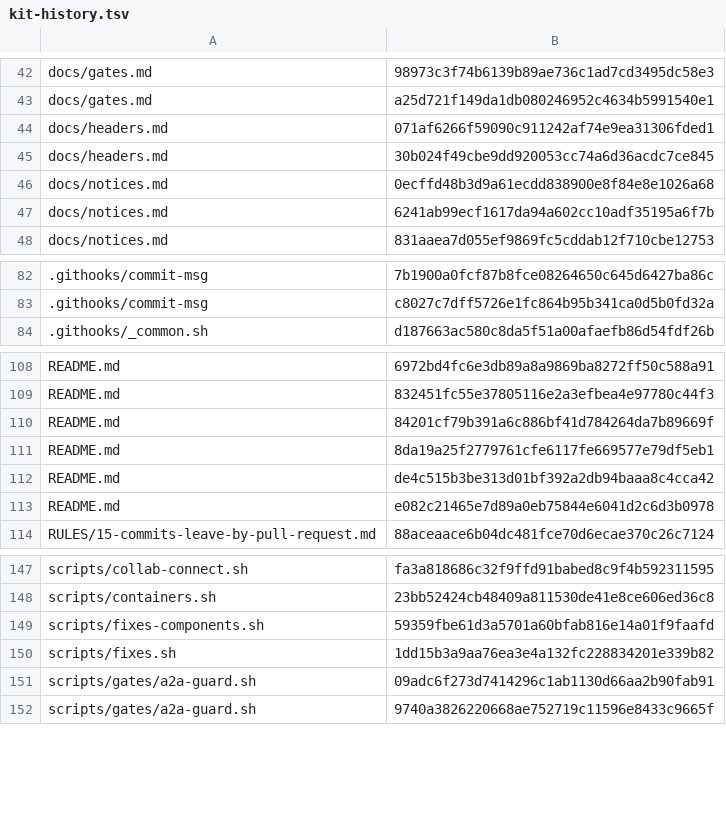
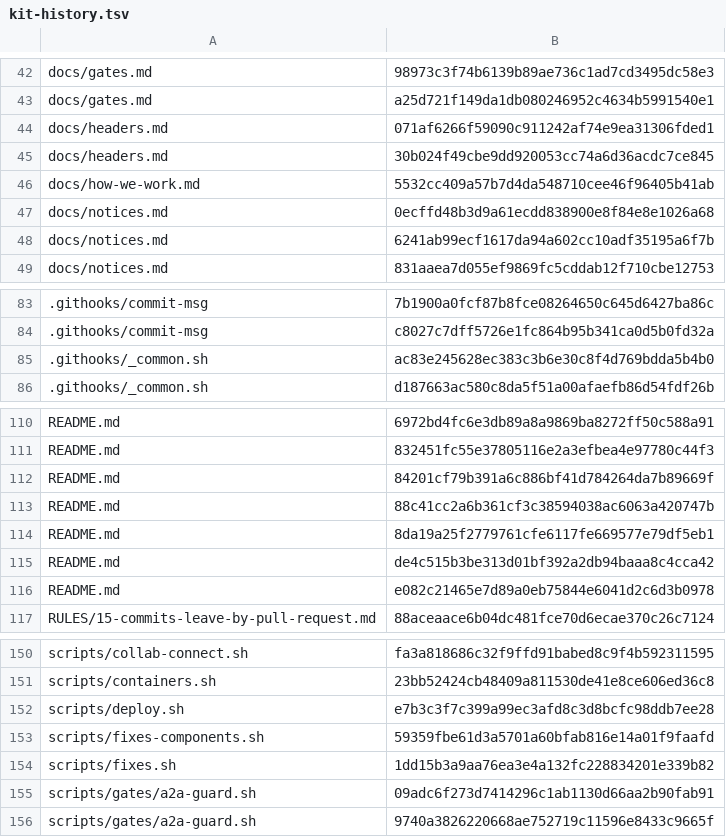
Before and after one commit to zerwiz/ymir, a TSV file: bin/collab/kit-history.tsv, drawn as a sheet; only a part is shown, gaps mark what is left out; the diff covers the shown part only; the diff names each change by its address in the sheet, - before the commit and + after, or states it on an @@ line.

Commit message:
collab kit: record the work, stack and deploy blobs in kit-history.tsv
So the next kit release can tell these files, unchanged, from a repository's own edits.

```diff
--- a/bin/collab/kit-history.tsv
+++ b/bin/collab/kit-history.tsv
+row 46: docs/how-we-work.md | 5532cc409a57b7d4da548710cee46f96405b41ab
+row 85: .githooks/_common.sh | ac83e245628ec383c3b6e30c8f4d769bdda5b4b0
+row 113: README.md | 88c41cc2a6b361cf3c38594038ac6063a420747b
+row 152: scripts/deploy.sh | e7b3c3f7c399a99ec3afd8c3d8bcfc98ddb7ee28
```
Also changed, not shown: 16 added rows elsewhere in this file.
